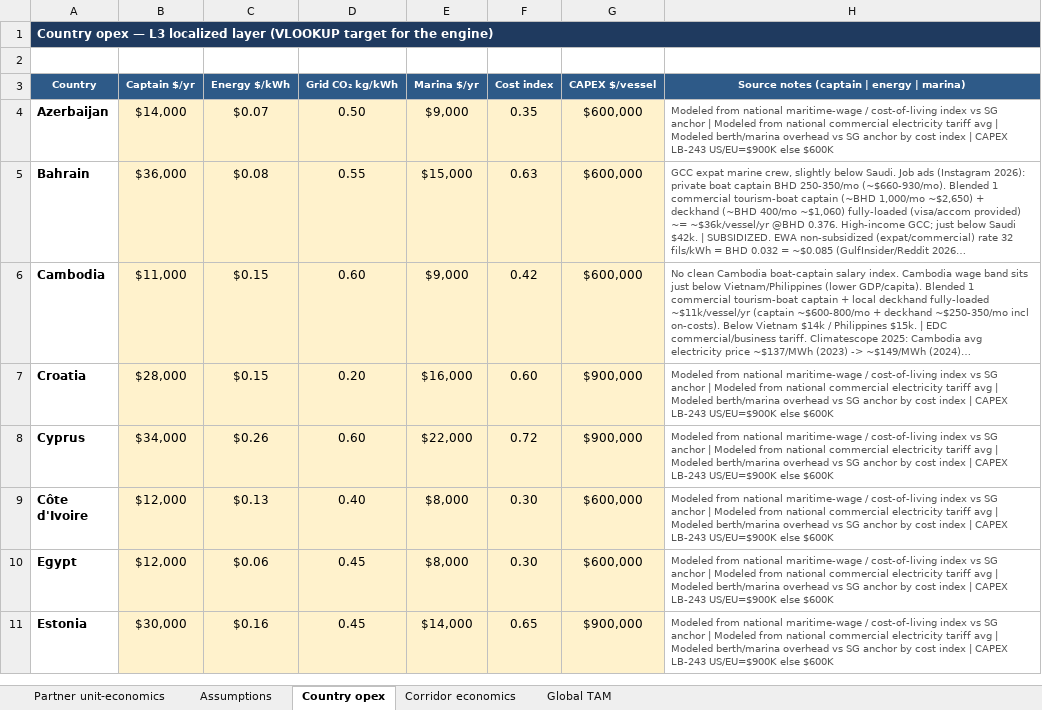
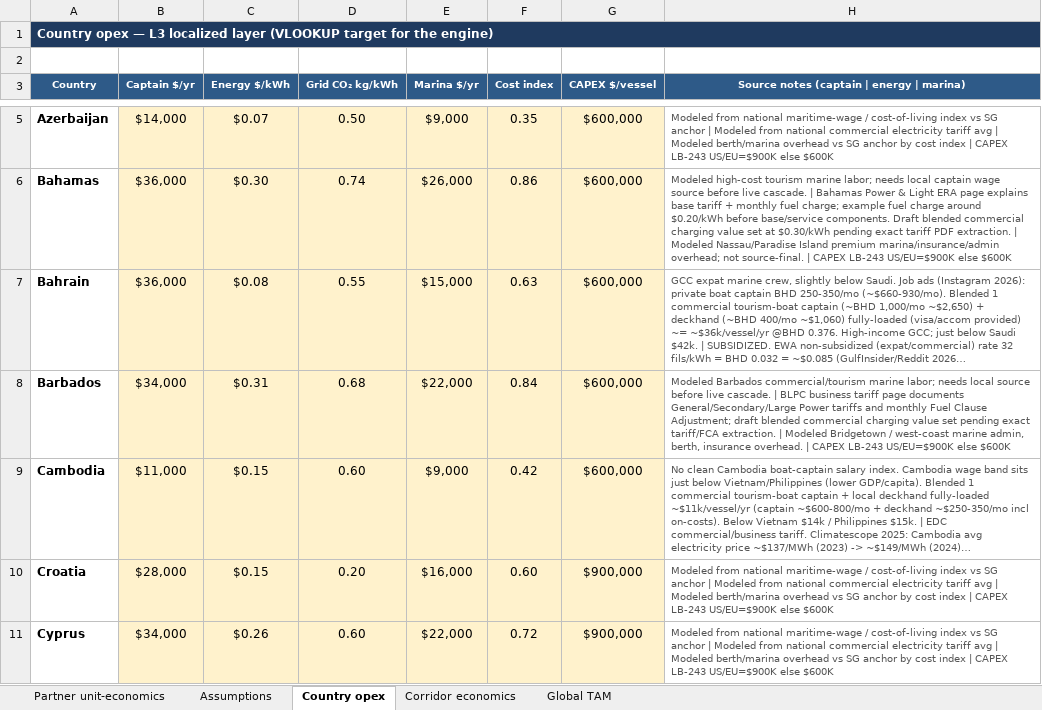
Before and after one commit to jaideepdhanoa/navier-atlas, an Excel workbook: finance/_master-unit-econ.xlsx, sheet Country opex, drawn as a sheet; only a part is shown, gaps mark what is left out; the shorter side is filled out with more unchanged rows; long unchanged cells end in …; values as stored, in another font and other column widths than the file's, no borders; the diff covers the shown part only; the diff names each change by its address in the sheet, - before the commit and + after, or states it on an @@ line.

```diff
--- a/finance/_master-unit-econ.xlsx (sheet Country opex)
+++ b/finance/_master-unit-econ.xlsx (sheet Country opex)
+row 6: Bahamas | $36,000 | $0.30 | 0.74 | $26,000 | 0.86 | $600,000 | Modeled high-cost tourism marine labor; needs local captain wage source before live cascade. | Bahamas Power & Light ERA page explains base tariff + monthly fuel charge; example fuel charge around $0.20/kWh before base/service components. Draft blended commercial charging value set at $0.30/kWh pending exact tariff PDF extraction. | Modeled Nassau/Paradise Island premium marina/insurance/admin overhead; not source-final. | CAPEX LB-243 US/EU=$900K else $600K
+row 8: Barbados | $34,000 | $0.31 | 0.68 | $22,000 | 0.84 | $600,000 | Modeled Barbados commercial/tourism marine labor; needs local source before live cascade. | BLPC business tariff page documents General/Secondary/Large Power tariffs and monthly Fuel Clause Adjustment; draft blended commercial charging value set pending exact tariff/FCA extraction. | Modeled Bridgetown / west-coast marine admin, berth, insurance overhead. | CAPEX LB-243 US/EU=$900K else $600K
```
Also changed, not shown: 3 added rows elsewhere in this sheet, sheet Corridor economics, sheet Partner unit-economics, sheet Global TAM, finance/_refresh_bahrain-motc.xlsx, finance/_refresh_rakta.xlsx, 54 other files.
